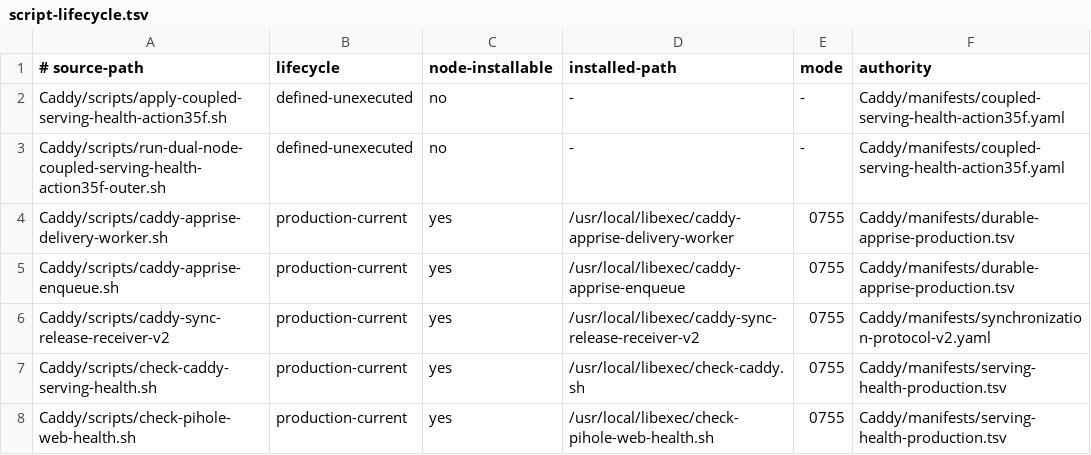
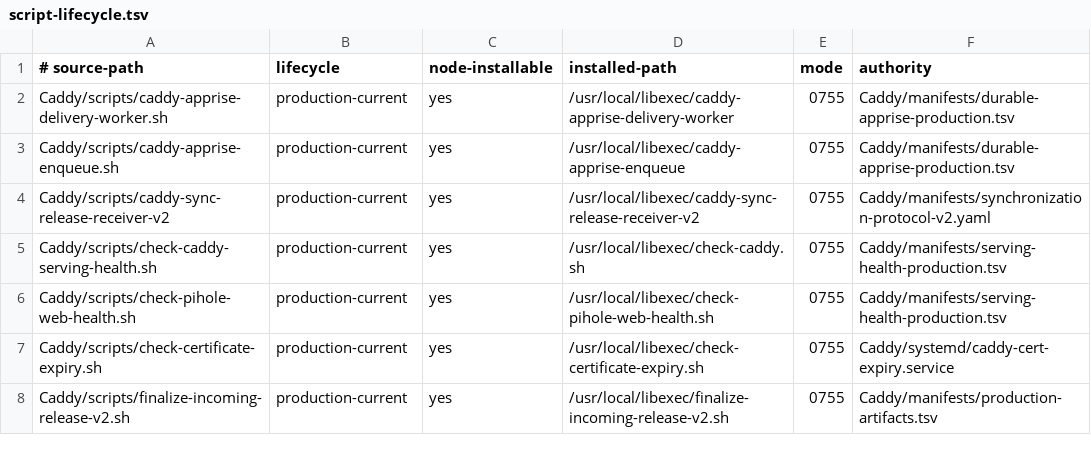
Before and after one commit to Racerx323/homelab-server-configs, a TSV file: Caddy/manifests/script-lifecycle.tsv, drawn as a sheet; only a part is shown; the shorter side is filled out with more unchanged rows; the diff names each change by its address in the sheet, - before the commit and + after, or states it on an @@ line.

Commit message:
Prune consumed Action 35f

```diff
--- a/Caddy/manifests/script-lifecycle.tsv
+++ b/Caddy/manifests/script-lifecycle.tsv
-row 2: Caddy/scripts/apply-coupled-serving-health-action35f.sh | defined-unexecuted | no | - | - | Caddy/manifests/coupled-serving-health-action35f.yaml
-row 3: Caddy/scripts/run-dual-node-coupled-serving-health-action35f-outer.sh | defined-unexecuted | no | - | - | Caddy/manifests/coupled-serving-health-action35f.yaml
```
Also changed, not shown: Caddy/manifests/manifest-lifecycle.tsv, deployment-streams.tsv, 7 other files.
